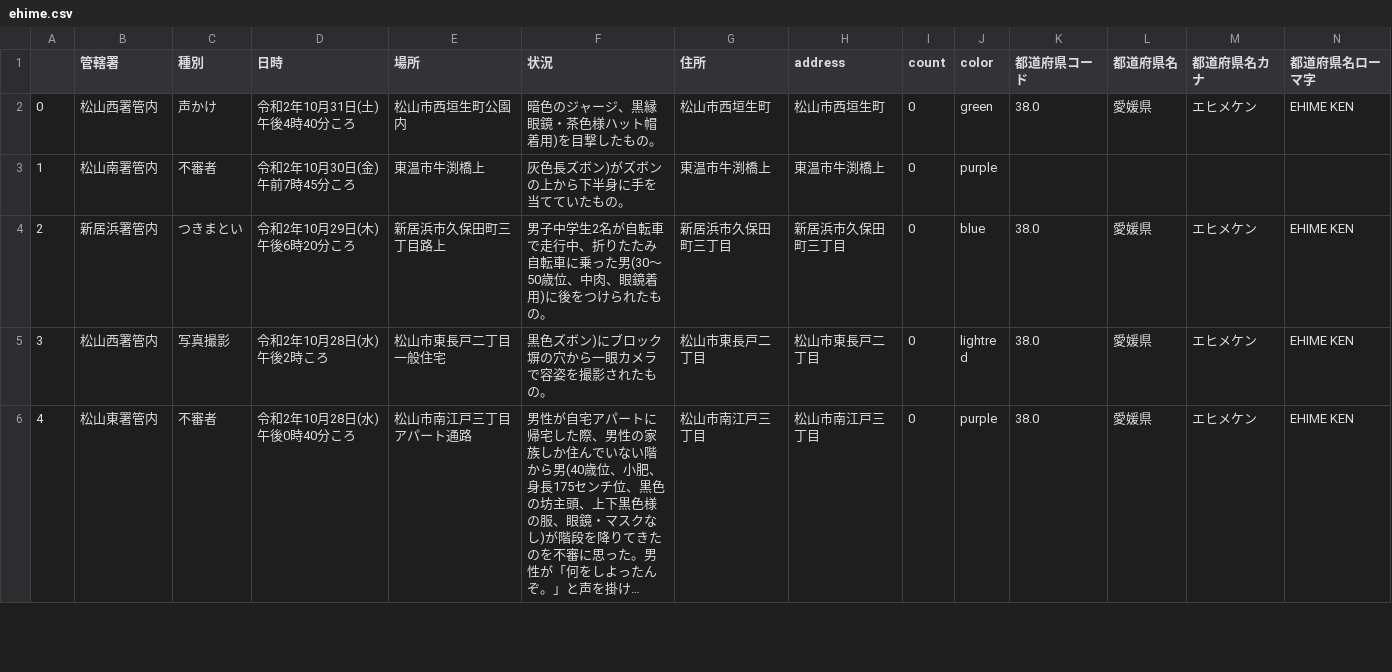
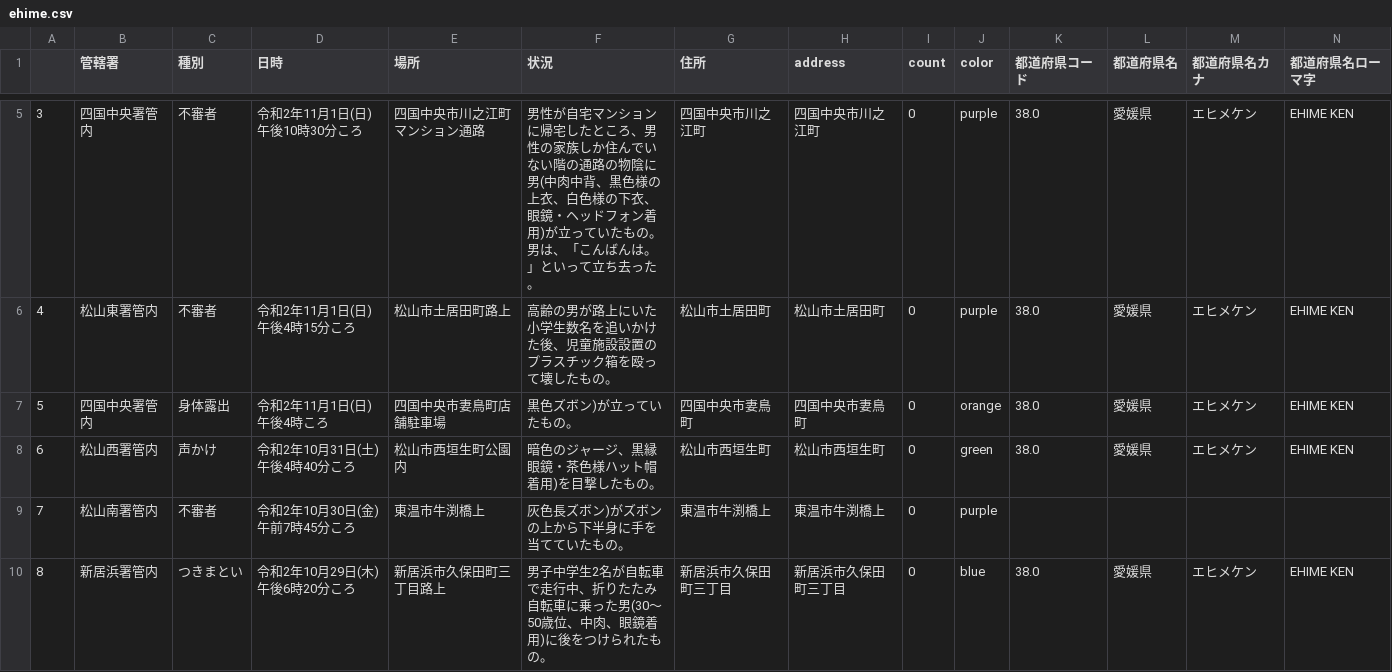
Before and after one commit to imabari/fushinsha_map, a CSV file: ehime.csv, drawn as a sheet; only a part is shown, gaps mark what is left out; the shorter side is filled out with more unchanged rows; long unchanged cells end in …; addresses are those after the commit; rows hold the shown columns only; the diff covers the shown part only; the diff names each change by its address in the sheet, - before the commit and + after, or states it on an @@ line.

```diff
--- a/ehime.csv
+++ b/ehime.csv
+row 5: 3 | 四国中央署管内 | 不審者 | 令和2年11月1日(日)午後10時30分ころ | 四国中央市川之江町マンション通路 | 男性が自宅マンションに帰宅したところ、男性の家族しか住んでいない階の通路の物陰に男(中肉中背、黒色様の上衣、白色様の下衣、眼鏡・ヘッドフォン着用)が立っていたもの。男は、「こんばんは。」といって立ち去った。 | 四国中央市川之江町 | 四国中央市川之江町 | 0 | purple | 38.0 | 愛媛県 | エヒメケン | EHIME KEN
+row 6: 4 | 松山東署管内 | 不審者 | 令和2年11月1日(日)午後4時15分ころ | 松山市土居田町路上 | 高齢の男が路上にいた小学生数名を追いかけた後、児童施設設置のプラスチック箱を殴って壊したもの。 | 松山市土居田町 | 松山市土居田町 | 0 | purple | 38.0 | 愛媛県 | エヒメケン | EHIME KEN
+row 7: 5 | 四国中央署管内 | 身体露出 | 令和2年11月1日(日)午後4時ころ | 四国中央市妻鳥町店舗駐車場 | 黒色ズボン)が立っていたもの。 | 四国中央市妻鳥町 | 四国中央市妻鳥町 | 0 | orange | 38.0 | 愛媛県 | エヒメケン | EHIME KEN
@@ column A renumbered from row 8 down @@
```
Also changed, not shown: 3 added rows and 15 edited cells elsewhere in this file, nan.csv, 1 other file.
